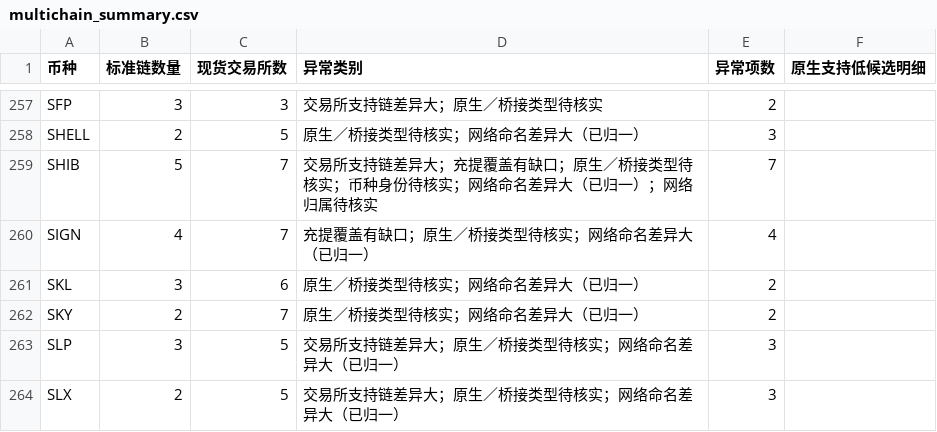
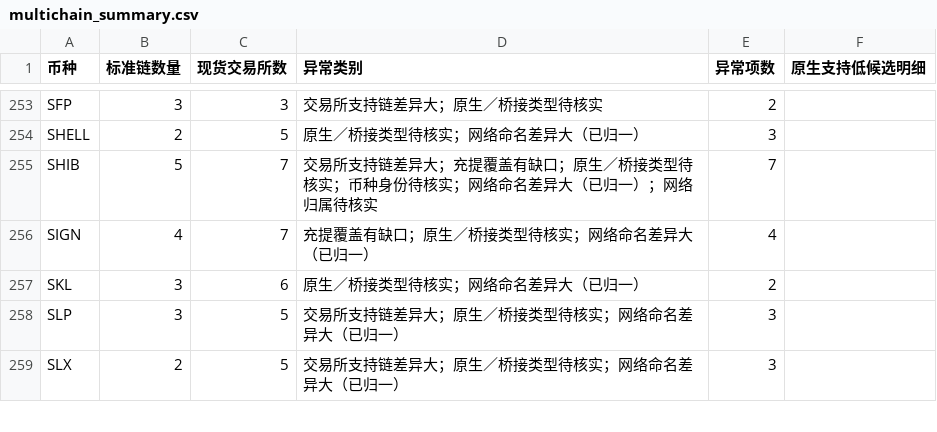
Before and after one commit to mizunoeth-me/tfund_risk_score_dashborad, a CSV file: data/multichain_summary.csv, drawn as a sheet; only a part is shown, gaps mark what is left out; the diff covers the shown part only; the diff names each change by its address in the sheet, - before the commit and + after, or states it on an @@ line.

```diff
--- a/data/multichain_summary.csv
+++ b/data/multichain_summary.csv
-row 262: SKY | 2 | 7 | 原生／桥接类型待核实；网络命名差异大（已归一） | 2
```
Also changed, not shown: 9 removed rows elsewhere in this file, 9 other files.
